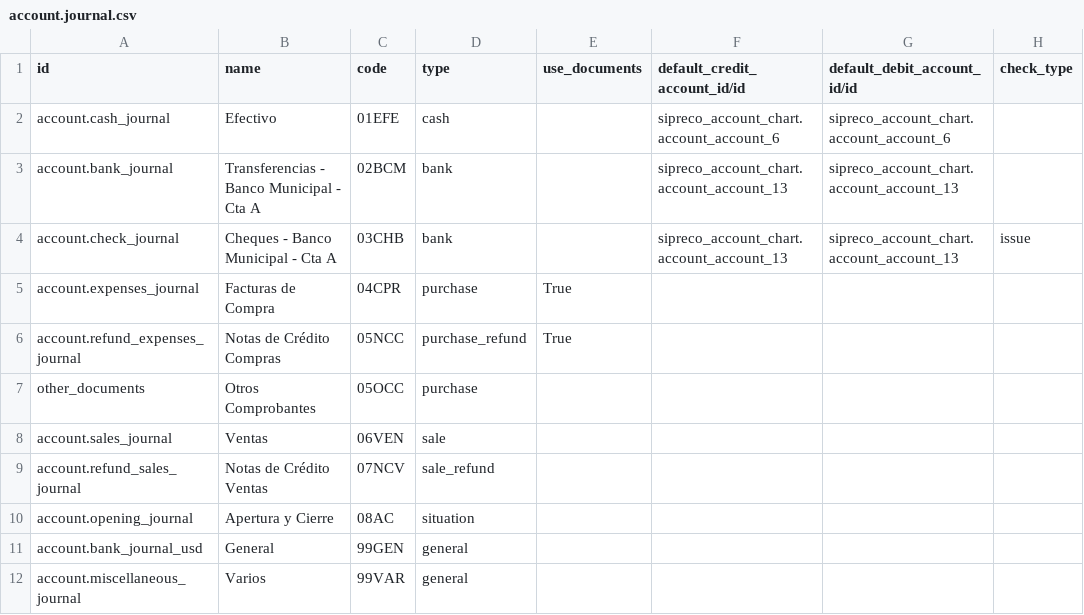
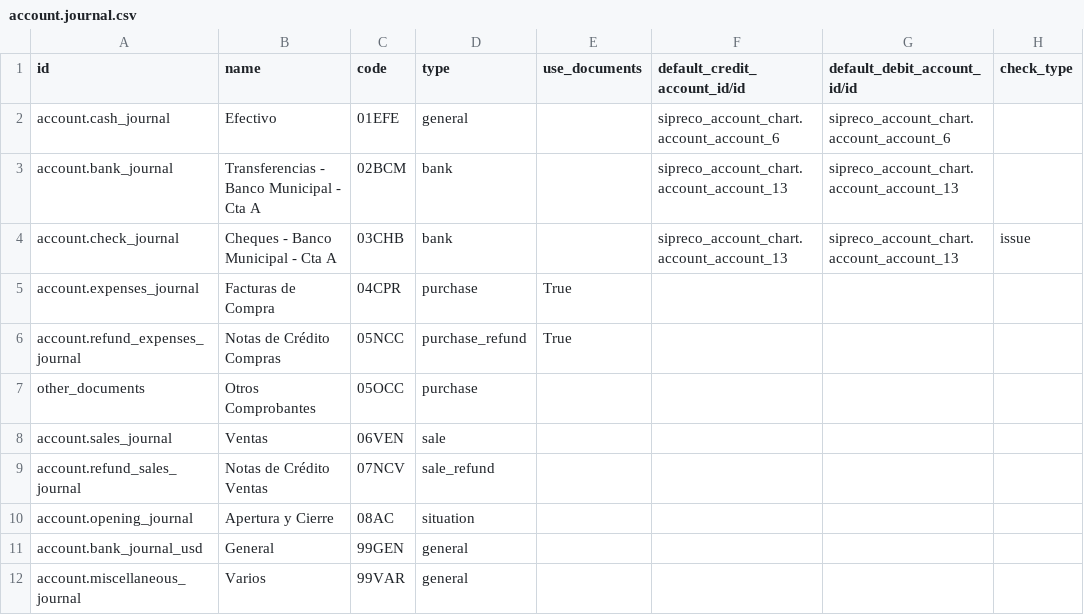
Before and after one commit to ingadhoc/odoo-public-administration, a CSV file: sipreco_setup_data_tmc/data/account/account.journal.csv, drawn as a sheet; only a part is shown; the diff names each change by its address in the sheet, - before the commit and + after, or states it on an @@ line.

Commit message:
IMP Report Remit and cash jornal type change, to avoid showing it available as payment method

```diff
--- a/sipreco_setup_data_tmc/data/account/account.journal.csv
+++ b/sipreco_setup_data_tmc/data/account/account.journal.csv
-D2 (type): cash
+D2 (type): general
```
Also changed, not shown: 2 other files.
